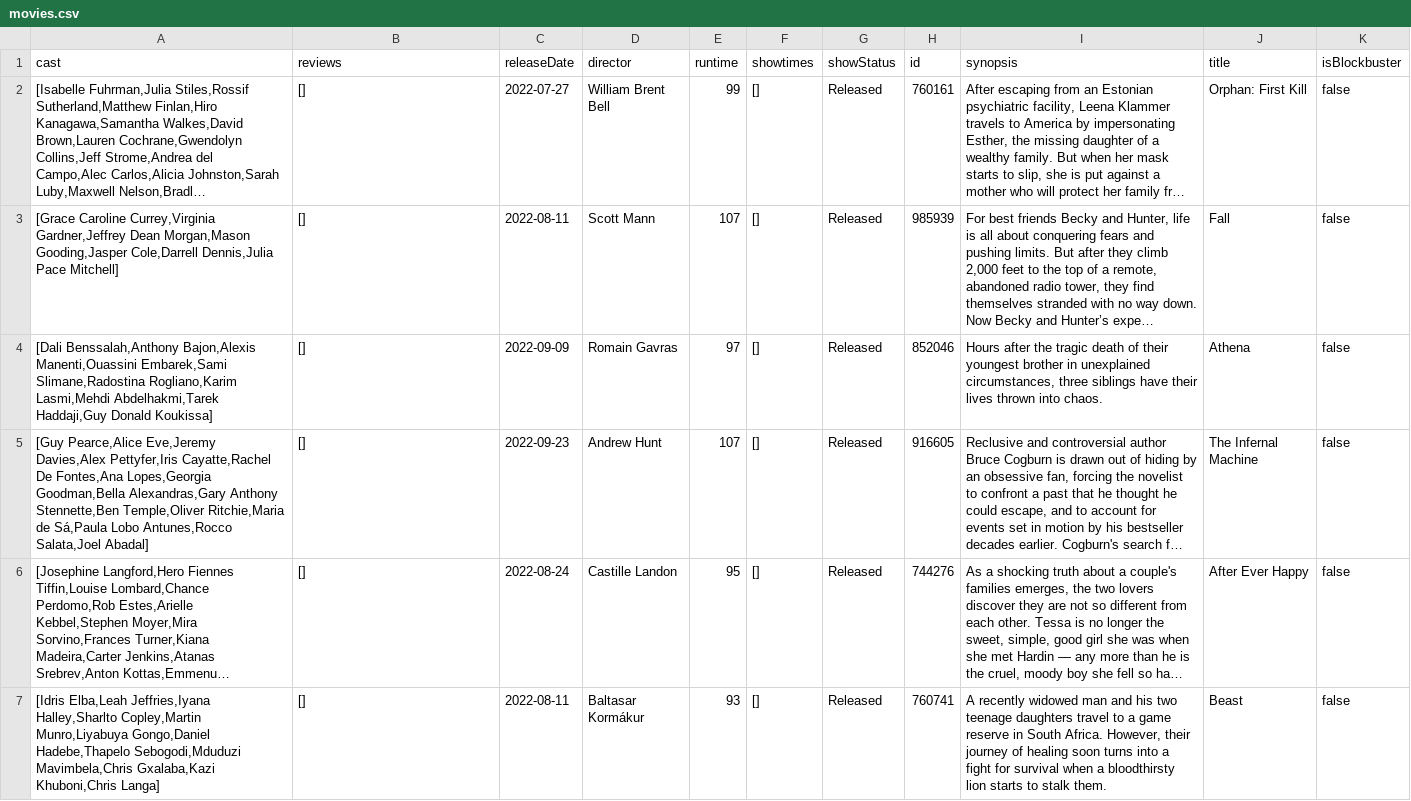
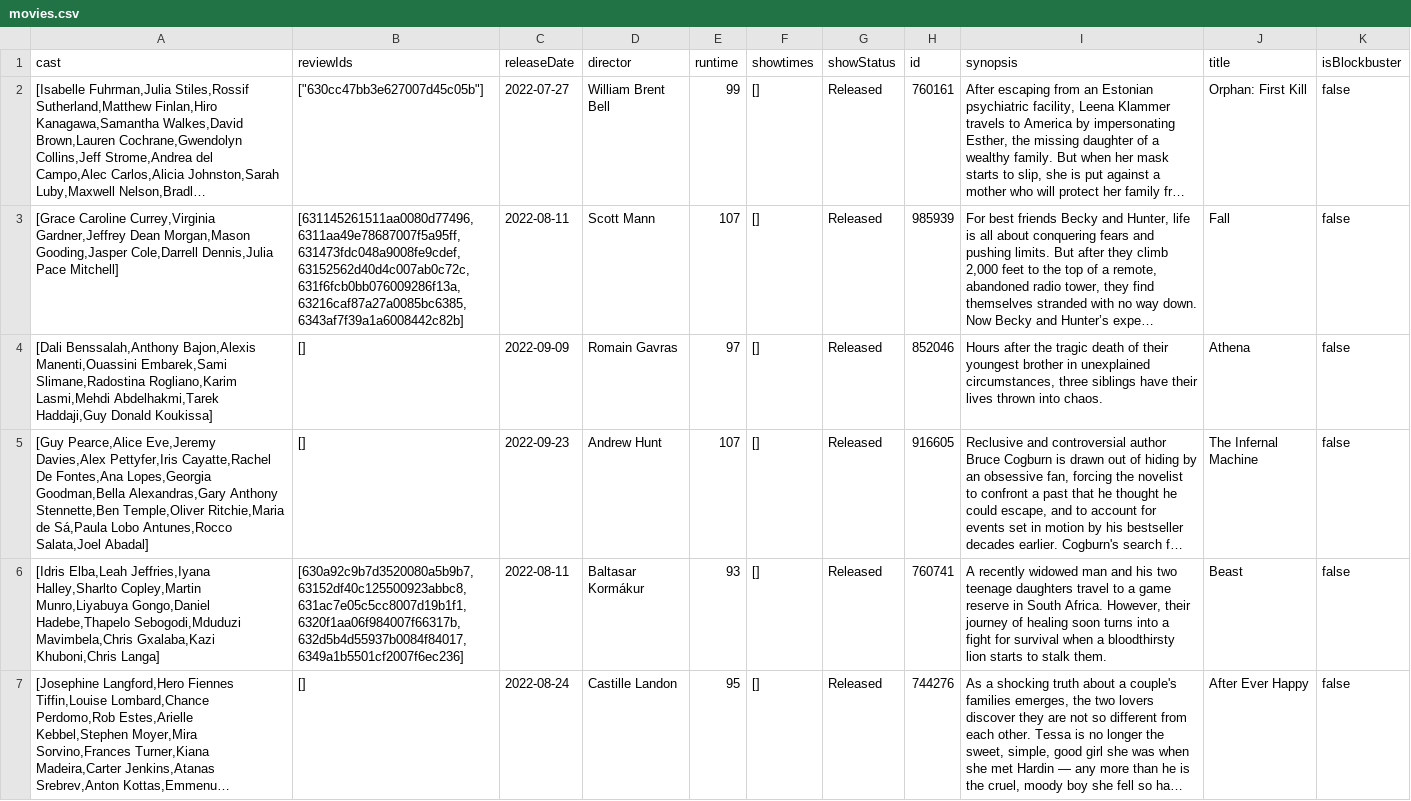
Before and after one commit to Ry3nG/MOBLIMA, a CSV file: data/movies.csv, drawn as a sheet; only a part is shown; long unchanged cells end in …; removed rows and columns are numbered as before the commit, all else as after; the diff covers the shown part only; the diff names each change by its address in the sheet, - before the commit and + after, or states it on an @@ line.

Commit message:
Serialized reviews, added movie details submenu

```diff
--- a/data/movies.csv
+++ b/data/movies.csv
-B1: reviews
+B1: reviewIds
-B2 (reviewIds): []
+B2 (reviewIds): ["630cc47bb3e627007d45c05b"]
-B3 (reviewIds): []
+B3 (reviewIds): [631145261511aa0080d77496,6311aa49e78687007f5a95ff,631473fdc048a9008fe9cdef,63152562d40d4c007ab0c72c,631f6fcb0bb076009286f13a,63216caf87a27a0085bc6385,6343af7f39a1a6008442c82b]
+row 6: [Idris Elba,Leah Jeffries,Iyana Halley,Sharlto Copley,Martin Munro,Liyabuya Gongo,Daniel Hadebe,Thapelo Sebogodi,Mduduzi Mavimbela,Chris Gxalaba,Kazi Khuboni,Chris Langa] | [630a92c9b7d3520080a5b9b7,63152df40c125500923abbc8,631ac7e05c5cc8007d19b1f1,6320f1aa06f984007f66317b,632d5b4d55937b0084f84017,6349a1b5501cf2007f6ec236] | 2022-08-11 | Baltasar Kormákur | 93 | [] | Released | 760741 | A recently widowed man and his two teenage daughters travel to a game reserve in South Africa. However, their journey of healing soon turns into a fight for survival when a bloodthirsty lion starts to stalk them. | Beast | false
-row 7: [Idris Elba,Leah Jeffries,Iyana Halley,Sharlto Copley,Martin Munro,Liyabuya Gongo,Daniel Hadebe,Thapelo Sebogodi,Mduduzi Mavimbela,Chris Gxalaba,Kazi Khuboni,Chris Langa] | [] | 2022-08-11 | Baltasar Kormákur | 93 | [] | Released | 760741 | A recently widowed man and his two teenage daughters travel to a game reserve in South Africa. However, their journey of healing soon turns into a fight for survival when a bloodthirsty lion starts to stalk them. | Beast | false
```
Also changed, not shown: 5 added rows, 5 removed rows and 6 edited cells elsewhere in this file, 13 other files.
